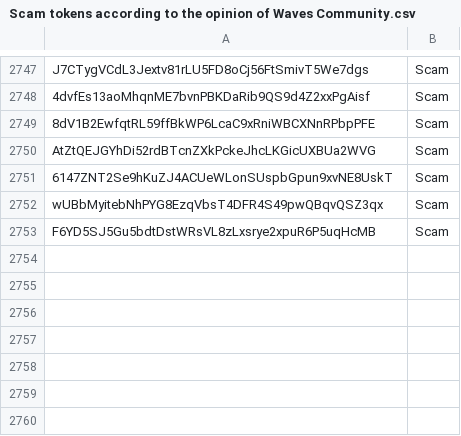
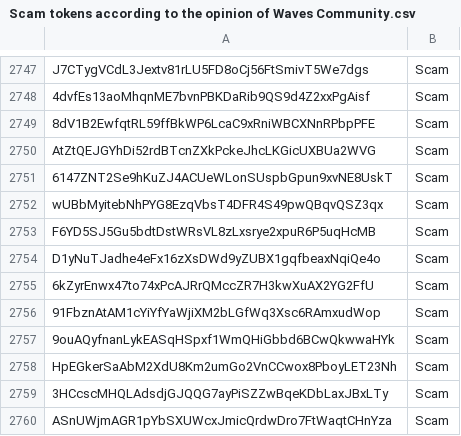
Before and after one commit to wavesplatform/waves-community, a CSV file: Scam tokens according to the opinion of Waves Community.csv, drawn as a sheet; only a part is shown, gaps mark what is left out; the diff names each change by its address in the sheet, - before the commit and + after, or states it on an @@ line.

Commit message:
Updates

```diff
--- a/Scam tokens according to the opinion of Waves Community.csv
+++ b/Scam tokens according to the opinion of Waves Community.csv
+row 2754: D1yNuTJadhe4eFx16zXsDWd9yZUBX1gqfbeaxNqiQe4o | Scam
+row 2755: 6kZyrEnwx47to74xPcAJRrQMccZR7H3kwXuAX2YG2FfU | Scam
+row 2756: 91FbznAtAM1cYiYfYaWjiXM2bLGfWq3Xsc6RAmxudWop | Scam
+row 2757: 9ouAQyfnanLykEASqHSpxf1WmQHiGbbd6BCwQkwwaHYk | Scam
+row 2758: HpEGkerSaAbM2XdU8Km2umGo2VnCCwox8PboyLET23Nh | Scam
+row 2759: 3HCcscMHQLAdsdjGJQQG7ayPiSZZwBqeKDbLaxJBxLTy | Scam
+row 2760: ASnUWjmAGR1pYbSXUWcxJmicQrdwDro7FtWaqtCHnYza | Scam
```
